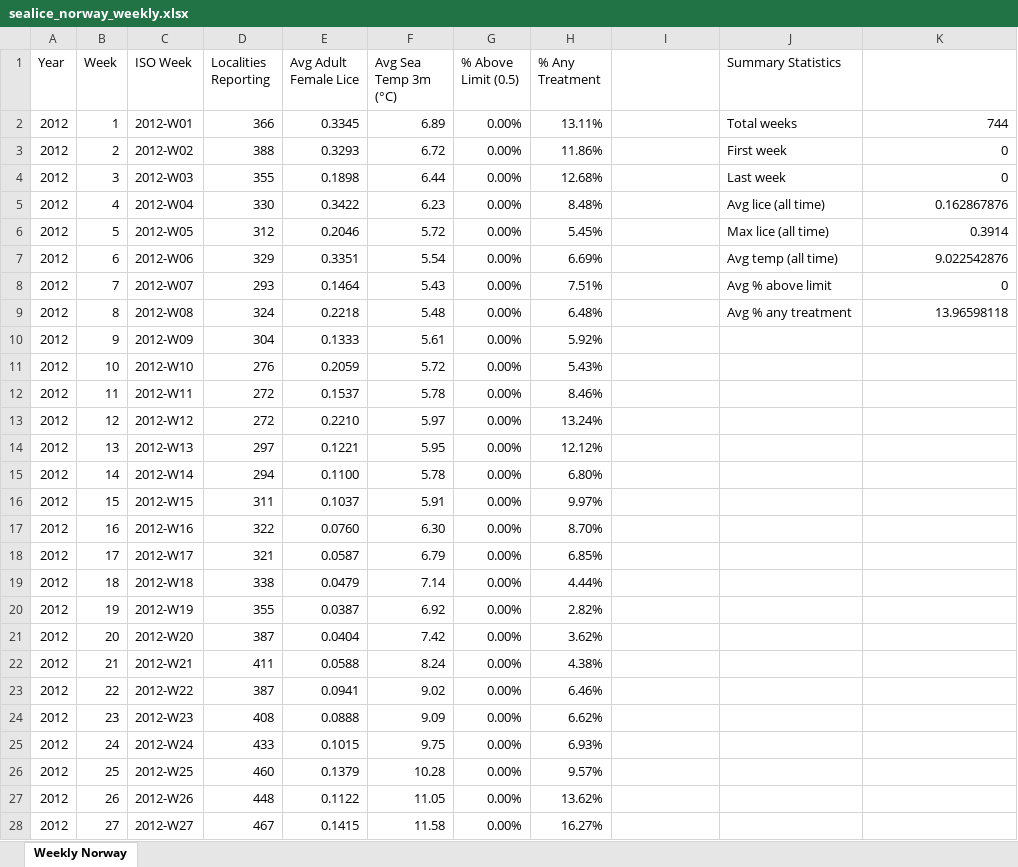
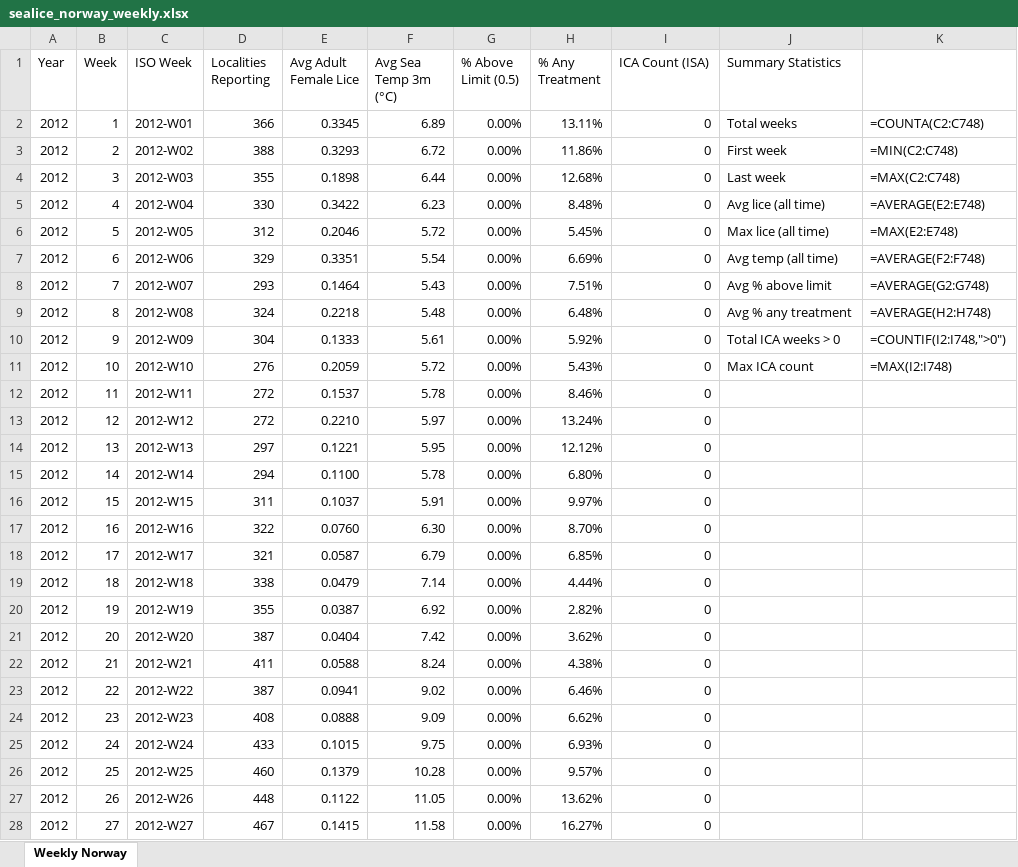
Before and after one commit to S2310053/Laks, an Excel workbook: Data/Salmon/Market/sealice_norway_weekly.xlsx, sheet Weekly Norway, drawn as a sheet; only a part is shown; values as stored, in another font and other column widths than the file's, no cell formats; formulas without a stored value are shown as written; the diff covers the shown part only; the diff names each change by its address in the sheet, - before the commit and + after, or states it on an @@ line.

Commit message:
data cleaning part II

```diff
--- a/Data/Salmon/Market/sealice_norway_weekly.xlsx (sheet Weekly Norway)
+++ b/Data/Salmon/Market/sealice_norway_weekly.xlsx (sheet Weekly Norway)
-I1: (empty)
+I1: ICA Count (ISA)
-I2:I28 (ICA Count (ISA)): (empty)
+I2:I28 (ICA Count (ISA)): 0
-K2: 744
+K2: =COUNTA(C2:C748)
-K3: 0
+K3: =MIN(C2:C748)
-K4: 0
+K4: =MAX(C2:C748)
-K5: 0.162867876
+K5: =AVERAGE(E2:E748)
-K6: 0.3914
+K6: =MAX(E2:E748)
-K7: 9.022542876
+K7: =AVERAGE(F2:F748)
-K8: 0
+K8: =AVERAGE(G2:G748)
-K9: 13.96598118
+K9: =AVERAGE(H2:H748)
-J10 (Summary Statistics): (empty)
+J10 (Summary Statistics): Total ICA weeks > 0
-K10: (empty)
+K10: =COUNTIF(I2:I748,">0")
-J11 (Summary Statistics): (empty)
+J11 (Summary Statistics): Max ICA count
-K11: (empty)
+K11: =MAX(I2:I748)
```
Also changed, not shown: 3 added rows and 731 edited cells elsewhere in this sheet, cell formats, 1 other file.
